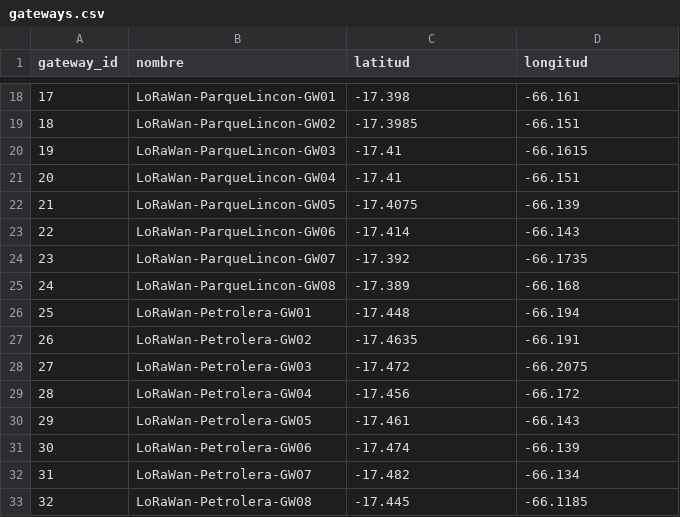
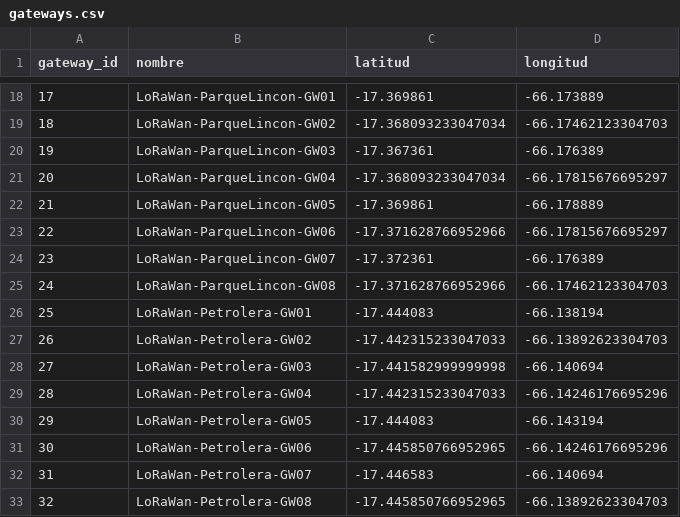
Before and after one commit to Nahuel-Univalle/Distribuidos5GrupoB, a CSV file: data/seeds/gateways.csv, drawn as a sheet; only a part is shown, gaps mark what is left out; the diff covers the shown part only.

```diff
--- a/data/seeds/gateways.csv
+++ b/data/seeds/gateways.csv
@@ -18,16 +18,16 @@ gateway_id,nombre,latitud,longitud
-17,LoRaWan-ParqueLincon-GW01,-17.398,-66.161
-18,LoRaWan-ParqueLincon-GW02,-17.3985,-66.151
-19,LoRaWan-ParqueLincon-GW03,-17.41,-66.1615
-20,LoRaWan-ParqueLincon-GW04,-17.41,-66.151
-21,LoRaWan-ParqueLincon-GW05,-17.4075,-66.139
-22,LoRaWan-ParqueLincon-GW06,-17.414,-66.143
-23,LoRaWan-ParqueLincon-GW07,-17.392,-66.1735
-24,LoRaWan-ParqueLincon-GW08,-17.389,-66.168
-25,LoRaWan-Petrolera-GW01,-17.448,-66.194
-26,LoRaWan-Petrolera-GW02,-17.4635,-66.191
-27,LoRaWan-Petrolera-GW03,-17.472,-66.2075
-28,LoRaWan-Petrolera-GW04,-17.456,-66.172
-29,LoRaWan-Petrolera-GW05,-17.461,-66.143
-30,LoRaWan-Petrolera-GW06,-17.474,-66.139
-31,LoRaWan-Petrolera-GW07,-17.482,-66.134
-32,LoRaWan-Petrolera-GW08,-17.445,-66.1185
+17,LoRaWan-ParqueLincon-GW01,-17.369861,-66.173889
+18,LoRaWan-ParqueLincon-GW02,-17.368093233047034,-66.17462123304703
+19,LoRaWan-ParqueLincon-GW03,-17.367361,-66.176389
+20,LoRaWan-ParqueLincon-GW04,-17.368093233047034,-66.17815676695297
+21,LoRaWan-ParqueLincon-GW05,-17.369861,-66.178889
+22,LoRaWan-ParqueLincon-GW06,-17.371628766952966,-66.17815676695297
+23,LoRaWan-ParqueLincon-GW07,-17.372361,-66.176389
+24,LoRaWan-ParqueLincon-GW08,-17.371628766952966,-66.17462123304703
+25,LoRaWan-Petrolera-GW01,-17.444083,-66.138194
+26,LoRaWan-Petrolera-GW02,-17.442315233047033,-66.13892623304703
+27,LoRaWan-Petrolera-GW03,-17.441582999999998,-66.140694
+28,LoRaWan-Petrolera-GW04,-17.442315233047033,-66.14246176695296
+29,LoRaWan-Petrolera-GW05,-17.444083,-66.143194
+30,LoRaWan-Petrolera-GW06,-17.445850766952965,-66.14246176695296
+31,LoRaWan-Petrolera-GW07,-17.446583,-66.140694
+32,LoRaWan-Petrolera-GW08,-17.445850766952965,-66.13892623304703
```
Also changed, not shown: 32 edited cells elsewhere in this file, data/seeds/distritos.csv, data/seeds/zonas.csv, 17 other files.
